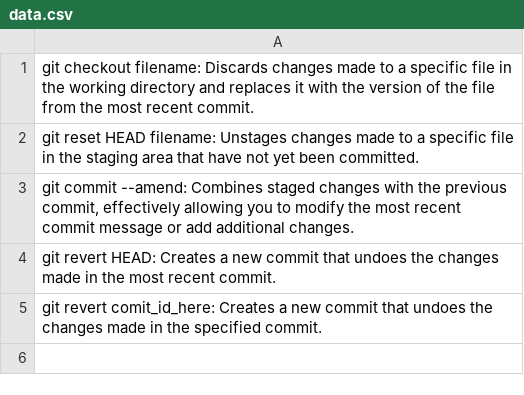
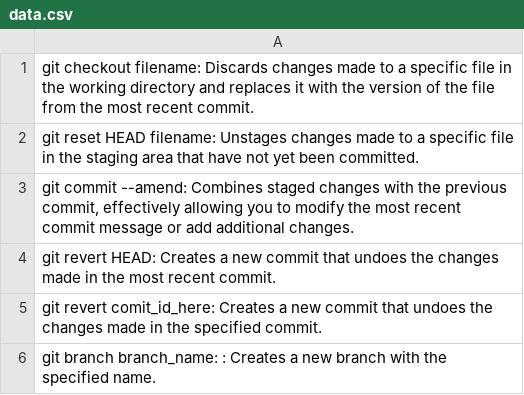
Before and after one commit to Gurch3/GitCommands, a CSV file: data.csv, drawn as a sheet.

Commit message:
branch branch_name

```diff
--- a/data.csv
+++ b/data.csv
@@ -5 +5,2 @@ git revert HEAD: Creates a new commit that undoes the changes made in the most r
 git revert comit_id_here: Creates a new commit that undoes the changes made in the specified commit.;
+git branch branch_name: : Creates a new branch with the specified name.;
```
